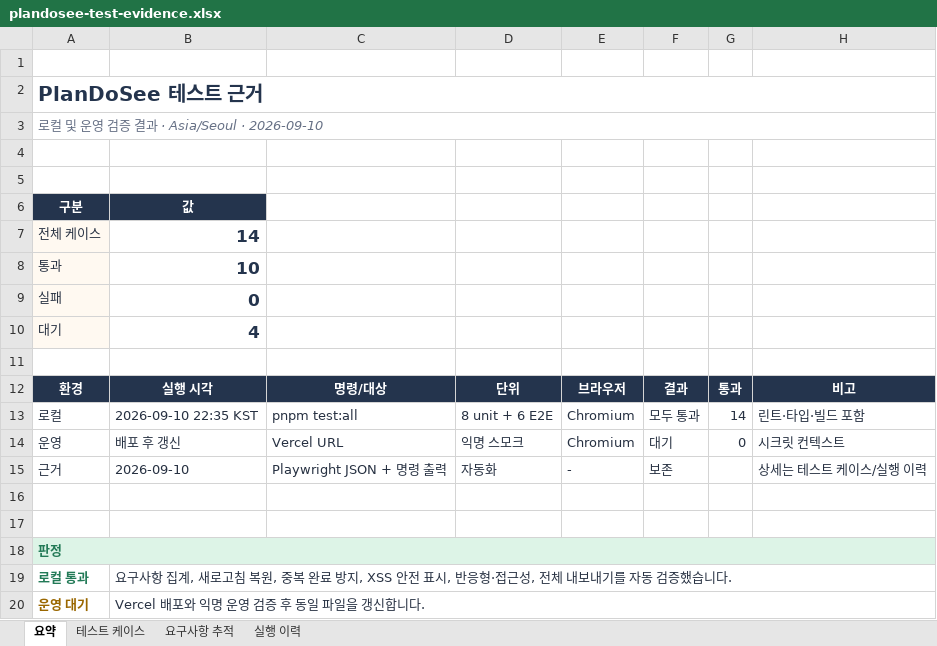
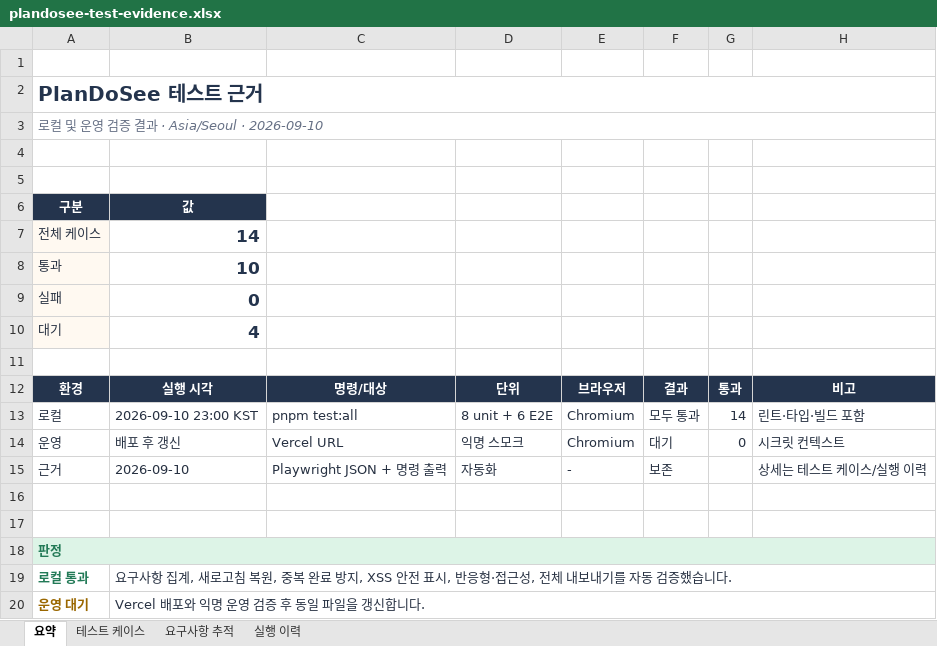
Before and after one commit to hyeseong-dev/plandosee, an Excel workbook: outputs/01a08aec-efc7-7340-b823-2e03084046dd/plandosee-test-evidence.xlsx, sheet 요약, drawn as a sheet; values as stored, in another font and other column widths than the file's, no borders; the diff names each change by its address in the sheet, - before the commit and + after, or states it on an @@ line.

```diff
--- a/outputs/01a08aec-efc7-7340-b823-2e03084046dd/plandosee-test-evidence.xlsx (sheet 요약)
+++ b/outputs/01a08aec-efc7-7340-b823-2e03084046dd/plandosee-test-evidence.xlsx (sheet 요약)
-B13 (값): 2026-09-10 22:35 KST
+B13 (값): 2026-09-10 23:00 KST
```
Also changed, not shown: sheet 실행 이력, 1 other file.
